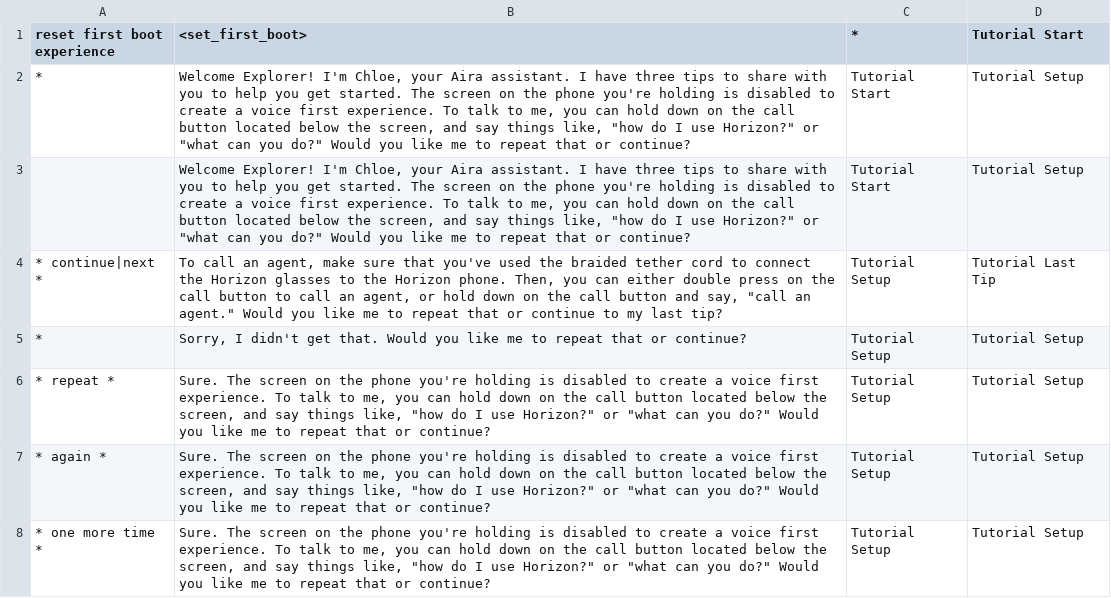
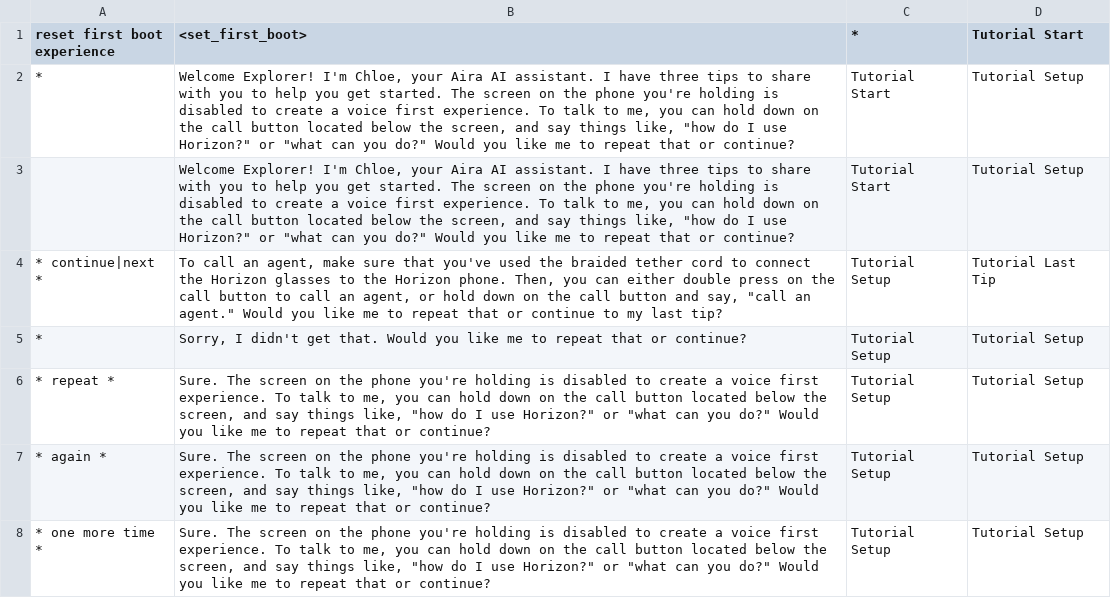
Before and after one commit to aira/chloe-dialog, a CSV file: horizonFirstBoot.csv, drawn as a sheet; only a part is shown.

Commit message:
Added *AI*
Changed "Aira Assistant" to "Aira AI Agent"

```diff
--- a/horizonFirstBoot.csv
+++ b/horizonFirstBoot.csv
@@ -1,4 +1,4 @@
 reset first boot experience,<set_first_boot>,*,Tutorial Start
-*,"Welcome Explorer! I'm Chloe, your Aira assistant. I have three tips to share with you to help you get started. The screen on the phone you're holding is disabled to create a voice first experience. To talk to me, you can hold down on the call button located below the screen, and say things like, ""how do I use Horizon?"" or ""what can you do?"" Would you like me to repeat that or continue?",Tutorial Start,Tutorial Setup
-,"Welcome Explorer! I'm Chloe, your Aira assistant. I have three tips to share with you to help you get started. The screen on the phone you're holding is disabled to create a voice first experience. To talk to me, you can hold down on the call button located below the screen, and say things like, ""how do I use Horizon?"" or ""what can you do?"" Would you like me to repeat that or continue?",Tutorial Start,Tutorial Setup
+*,"Welcome Explorer! I'm Chloe, your Aira AI assistant. I have three tips to share with you to help you get started. The screen on the phone you're holding is disabled to create a voice first experience. To talk to me, you can hold down on the call button located below the screen, and say things like, ""how do I use Horizon?"" or ""what can you do?"" Would you like me to repeat that or continue?",Tutorial Start,Tutorial Setup
+,"Welcome Explorer! I'm Chloe, your Aira AI assistant. I have three tips to share with you to help you get started. The screen on the phone you're holding is disabled to create a voice first experience. To talk to me, you can hold down on the call button located below the screen, and say things like, ""how do I use Horizon?"" or ""what can you do?"" Would you like me to repeat that or continue?",Tutorial Start,Tutorial Setup
 * continue|next *,"To call an agent, make sure that you've used the braided tether cord to connect the Horizon glasses to the Horizon phone. Then, you can either double press on the call button to call an agent, or hold down on the call button and say, ""call an agent."" Would you like me to repeat that or continue to my last tip?",Tutorial Setup,Tutorial Last Tip
```
